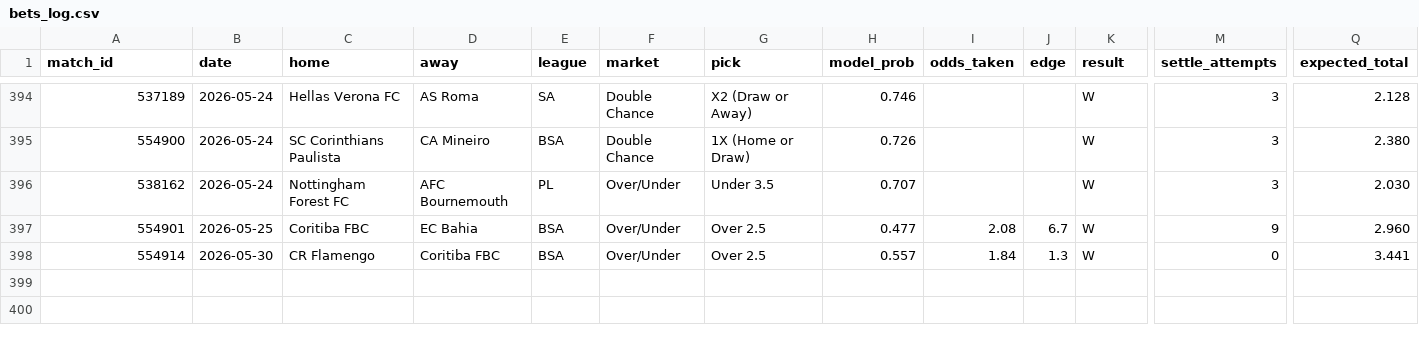
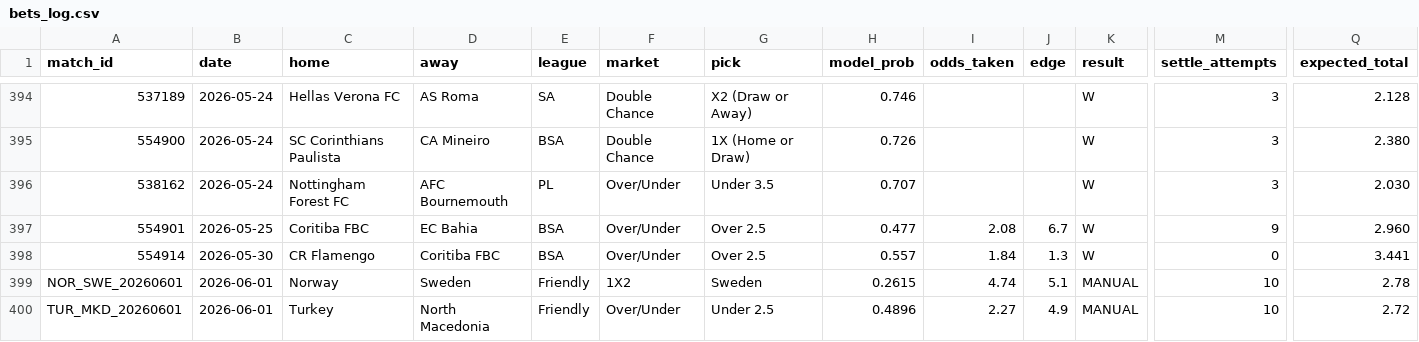
Before and after one commit to GiannisAulo/BetAnalyzer, a CSV file: football_tipster/bets_log.csv, drawn as a sheet; only a part is shown, gaps mark what is left out; rows hold the shown columns only; the diff names each change by its address in the sheet, - before the commit and + after, or states it on an @@ line.

```diff
--- a/football_tipster/bets_log.csv
+++ b/football_tipster/bets_log.csv
+row 399: NOR_SWE_20260601 | 2026-06-01 | Norway | Sweden | Friendly | 1X2 | Sweden | 0.2615 | 4.74 | 5.1 | MANUAL | 10 | 2.78
+row 400: TUR_MKD_20260601 | 2026-06-01 | Turkey | North Macedonia | Friendly | Over/Under | Under 2.5 | 0.4896 | 2.27 | 4.9 | MANUAL | 10 | 2.72
```
Also changed, not shown: 2 other files.
